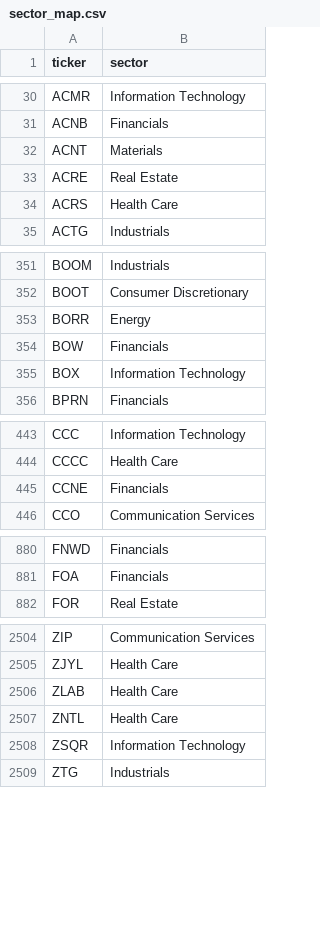
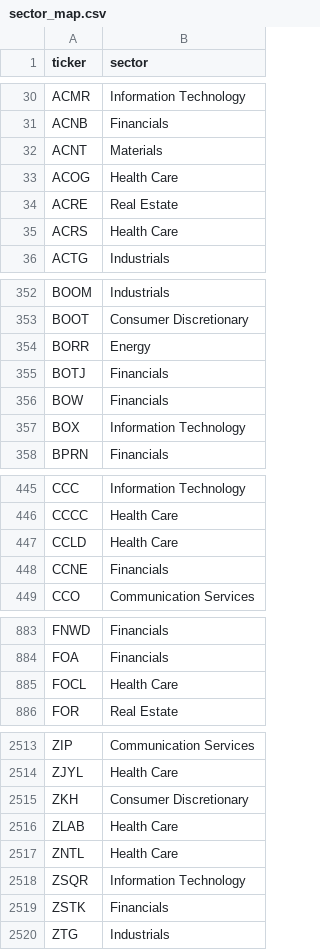
Before and after one commit to ArnaudVarela/TradingScan, a CSV file: sector_map.csv, drawn as a sheet; only a part is shown, gaps mark what is left out; the diff covers the shown part only.

```diff
--- a/sector_map.csv
+++ b/sector_map.csv
@@ -32,2 +32,3 @@ ACNB,Financials
 ACNT,Materials
+ACOG,Health Care
 ACRE,Real Estate
@@ -353,2 +354,3 @@ BOOT,Consumer Discretionary
 BORR,Energy
+BOTJ,Financials
 BOW,Financials
@@ -444,2 +446,3 @@ CCC,Information Technology
 CCCC,Health Care
+CCLD,Health Care
 CCNE,Financials
@@ -881,2 +884,3 @@ FNWD,Financials
 FOA,Financials
+FOCL,Health Care
 FOR,Real Estate
@@ -2505,2 +2514,3 @@ ZIP,Communication Services
 ZJYL,Health Care
+ZKH,Consumer Discretionary
 ZLAB,Health Care
@@ -2508,2 +2518,3 @@ ZNTL,Health Care
 ZSQR,Information Technology
+ZSTK,Financials
 ZTG,Industrials
```
Also changed, not shown: 5 added rows elsewhere in this file, market_universe.csv, sector_heat_gics.csv, 6 other files.
